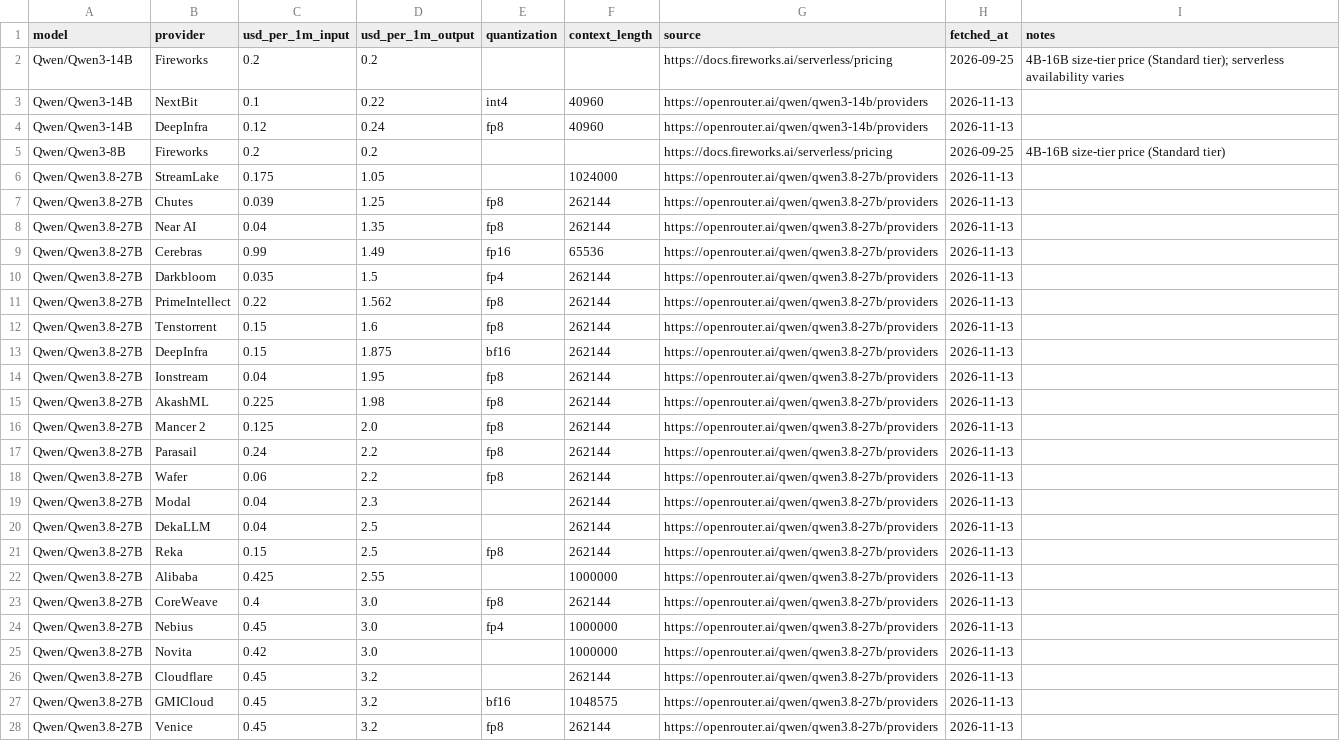
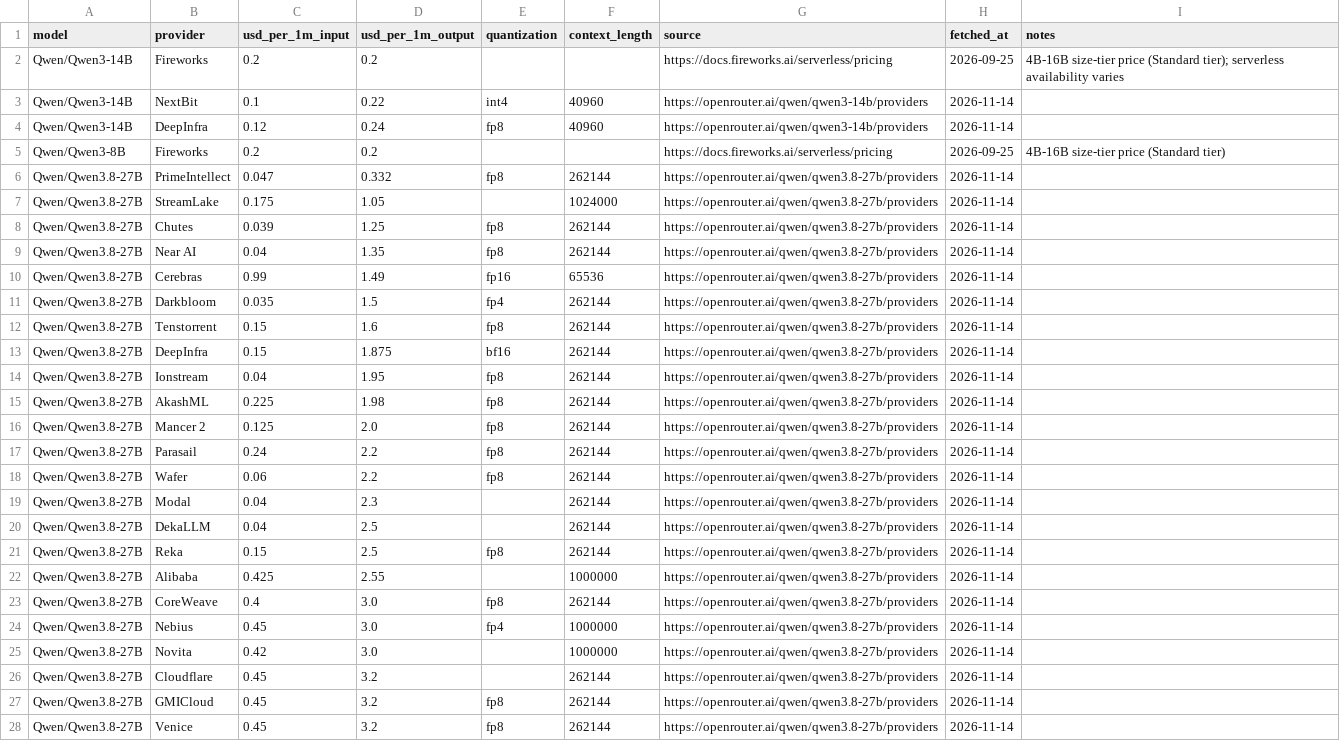
Before and after one commit to tgarg01/silybench-data, a CSV file: derived/csv/api_prices.csv, drawn as a sheet.

```diff
--- a/derived/csv/api_prices.csv
+++ b/derived/csv/api_prices.csv
@@ -2,27 +2,27 @@ model,provider,usd_per_1m_input,usd_per_1m_output,quantization,context_length,so
 Qwen/Qwen3-14B,Fireworks,0.2,0.2,,,https://docs.fireworks.ai/serverless/pricing,2026-09-25,4B-16B size-tier price (Standard tier); serverless availability varies
-Qwen/Qwen3-14B,NextBit,0.1,0.22,int4,40960,https://openrouter.ai/qwen/qwen3-14b/providers,2026-11-13,
-Qwen/Qwen3-14B,DeepInfra,0.12,0.24,fp8,40960,https://openrouter.ai/qwen/qwen3-14b/providers,2026-11-13,
+Qwen/Qwen3-14B,NextBit,0.1,0.22,int4,40960,https://openrouter.ai/qwen/qwen3-14b/providers,2026-11-14,
+Qwen/Qwen3-14B,DeepInfra,0.12,0.24,fp8,40960,https://openrouter.ai/qwen/qwen3-14b/providers,2026-11-14,
 Qwen/Qwen3-8B,Fireworks,0.2,0.2,,,https://docs.fireworks.ai/serverless/pricing,2026-09-25,4B-16B size-tier price (Standard tier)
-Qwen/Qwen3.8-27B,StreamLake,0.175,1.05,,1024000,https://openrouter.ai/qwen/qwen3.8-27b/providers,2026-11-13,
-Qwen/Qwen3.8-27B,Chutes,0.039,1.25,fp8,262144,https://openrouter.ai/qwen/qwen3.8-27b/providers,2026-11-13,
-Qwen/Qwen3.8-27B,Near AI,0.04,1.35,fp8,262144,https://openrouter.ai/qwen/qwen3.8-27b/providers,2026-11-13,
-Qwen/Qwen3.8-27B,Cerebras,0.99,1.49,fp16,65536,https://openrouter.ai/qwen/qwen3.8-27b/providers,2026-11-13,
-Qwen/Qwen3.8-27B,Darkbloom,0.035,1.5,fp4,262144,https://openrouter.ai/qwen/qwen3.8-27b/providers,2026-11-13,
-Qwen/Qwen3.8-27B,PrimeIntellect,0.22,1.562,fp8,262144,https://openrouter.ai/qwen/qwen3.8-27b/providers,2026-11-13,
-Qwen/Qwen3.8-27B,Tenstorrent,0.15,1.6,fp8,262144,https://openrouter.ai/qwen/qwen3.8-27b/providers,2026-11-13,
-Qwen/Qwen3.8-27B,DeepInfra,0.15,1.875,bf16,262144,https://openrouter.ai/qwen/qwen3.8-27b/providers,2026-11-13,
-Qwen/Qwen3.8-27B,Ionstream,0.04,1.95,fp8,262144,https://openrouter.ai/qwen/qwen3.8-27b/providers,2026-11-13,
-Qwen/Qwen3.8-27B,AkashML,0.225,1.98,fp8,262144,https://openrouter.ai/qwen/qwen3.8-27b/providers,2026-11-13,
-Qwen/Qwen3.8-27B,Mancer 2,0.125,2.0,fp8,262144,https://openrouter.ai/qwen/qwen3.8-27b/providers,2026-11-13,
-Qwen/Qwen3.8-27B,Parasail,0.24,2.2,fp8,262144,https://openrouter.ai/qwen/qwen3.8-27b/providers,2026-11-13,
-Qwen/Qwen3.8-27B,Wafer,0.06,2.2,fp8,262144,https://openrouter.ai/qwen/qwen3.8-27b/providers,2026-11-13,
-Qwen/Qwen3.8-27B,Modal,0.04,2.3,,262144,https://openrouter.ai/qwen/qwen3.8-27b/providers,2026-11-13,
-Qwen/Qwen3.8-27B,DekaLLM,0.04,2.5,,262144,https://openrouter.ai/qwen/qwen3.8-27b/providers,2026-11-13,
-Qwen/Qwen3.8-27B,Reka,0.15,2.5,fp8,262144,https://openrouter.ai/qwen/qwen3.8-27b/providers,2026-11-13,
-Qwen/Qwen3.8-27B,Alibaba,0.425,2.55,,1000000,https://openrouter.ai/qwen/qwen3.8-27b/providers,2026-11-13,
-Qwen/Qwen3.8-27B,CoreWeave,0.4,3.0,fp8,262144,https://openrouter.ai/qwen/qwen3.8-27b/providers,2026-11-13,
-Qwen/Qwen3.8-27B,Nebius,0.45,3.0,fp4,1000000,https://openrouter.ai/qwen/qwen3.8-27b/providers,2026-11-13,
-Qwen/Qwen3.8-27B,Novita,0.42,3.0,,1000000,https://openrouter.ai/qwen/qwen3.8-27b/providers,2026-11-13,
-Qwen/Qwen3.8-27B,Cloudflare,0.45,3.2,,262144,https://openrouter.ai/qwen/qwen3.8-27b/providers,2026-11-13,
-Qwen/Qwen3.8-27B,GMICloud,0.45,3.2,bf16,1048575,https://openrouter.ai/qwen/qwen3.8-27b/providers,2026-11-13,
-Qwen/Qwen3.8-27B,Venice,0.45,3.2,fp8,262144,https://openrouter.ai/qwen/qwen3.8-27b/providers,2026-11-13,
+Qwen/Qwen3.8-27B,PrimeIntellect,0.047,0.332,fp8,262144,https://openrouter.ai/qwen/qwen3.8-27b/providers,2026-11-14,
+Qwen/Qwen3.8-27B,StreamLake,0.175,1.05,,1024000,https://openrouter.ai/qwen/qwen3.8-27b/providers,2026-11-14,
+Qwen/Qwen3.8-27B,Chutes,0.039,1.25,fp8,262144,https://openrouter.ai/qwen/qwen3.8-27b/providers,2026-11-14,
+Qwen/Qwen3.8-27B,Near AI,0.04,1.35,fp8,262144,https://openrouter.ai/qwen/qwen3.8-27b/providers,2026-11-14,
+Qwen/Qwen3.8-27B,Cerebras,0.99,1.49,fp16,65536,https://openrouter.ai/qwen/qwen3.8-27b/providers,2026-11-14,
+Qwen/Qwen3.8-27B,Darkbloom,0.035,1.5,fp4,262144,https://openrouter.ai/qwen/qwen3.8-27b/providers,2026-11-14,
+Qwen/Qwen3.8-27B,Tenstorrent,0.15,1.6,fp8,262144,https://openrouter.ai/qwen/qwen3.8-27b/providers,2026-11-14,
+Qwen/Qwen3.8-27B,DeepInfra,0.15,1.875,bf16,262144,https://openrouter.ai/qwen/qwen3.8-27b/providers,2026-11-14,
+Qwen/Qwen3.8-27B,Ionstream,0.04,1.95,fp8,262144,https://openrouter.ai/qwen/qwen3.8-27b/providers,2026-11-14,
+Qwen/Qwen3.8-27B,AkashML,0.225,1.98,fp8,262144,https://openrouter.ai/qwen/qwen3.8-27b/providers,2026-11-14,
+Qwen/Qwen3.8-27B,Mancer 2,0.125,2.0,fp8,262144,https://openrouter.ai/qwen/qwen3.8-27b/providers,2026-11-14,
+Qwen/Qwen3.8-27B,Parasail,0.24,2.2,fp8,262144,https://openrouter.ai/qwen/qwen3.8-27b/providers,2026-11-14,
+Qwen/Qwen3.8-27B,Wafer,0.06,2.2,fp8,262144,https://openrouter.ai/qwen/qwen3.8-27b/providers,2026-11-14,
+Qwen/Qwen3.8-27B,Modal,0.04,2.3,,262144,https://openrouter.ai/qwen/qwen3.8-27b/providers,2026-11-14,
+Qwen/Qwen3.8-27B,DekaLLM,0.04,2.5,,262144,https://openrouter.ai/qwen/qwen3.8-27b/providers,2026-11-14,
+Qwen/Qwen3.8-27B,Reka,0.15,2.5,fp8,262144,https://openrouter.ai/qwen/qwen3.8-27b/providers,2026-11-14,
+Qwen/Qwen3.8-27B,Alibaba,0.425,2.55,,1000000,https://openrouter.ai/qwen/qwen3.8-27b/providers,2026-11-14,
+Qwen/Qwen3.8-27B,CoreWeave,0.4,3.0,fp8,262144,https://openrouter.ai/qwen/qwen3.8-27b/providers,2026-11-14,
+Qwen/Qwen3.8-27B,Nebius,0.45,3.0,fp4,1000000,https://openrouter.ai/qwen/qwen3.8-27b/providers,2026-11-14,
+Qwen/Qwen3.8-27B,Novita,0.42,3.0,,1000000,https://openrouter.ai/qwen/qwen3.8-27b/providers,2026-11-14,
+Qwen/Qwen3.8-27B,Cloudflare,0.45,3.2,,262144,https://openrouter.ai/qwen/qwen3.8-27b/providers,2026-11-14,
+Qwen/Qwen3.8-27B,GMICloud,0.45,3.2,fp8,262144,https://openrouter.ai/qwen/qwen3.8-27b/providers,2026-11-14,
+Qwen/Qwen3.8-27B,Venice,0.45,3.2,fp8,262144,https://openrouter.ai/qwen/qwen3.8-27b/providers,2026-11-14,
```
Also changed, not shown: 4 other files.
